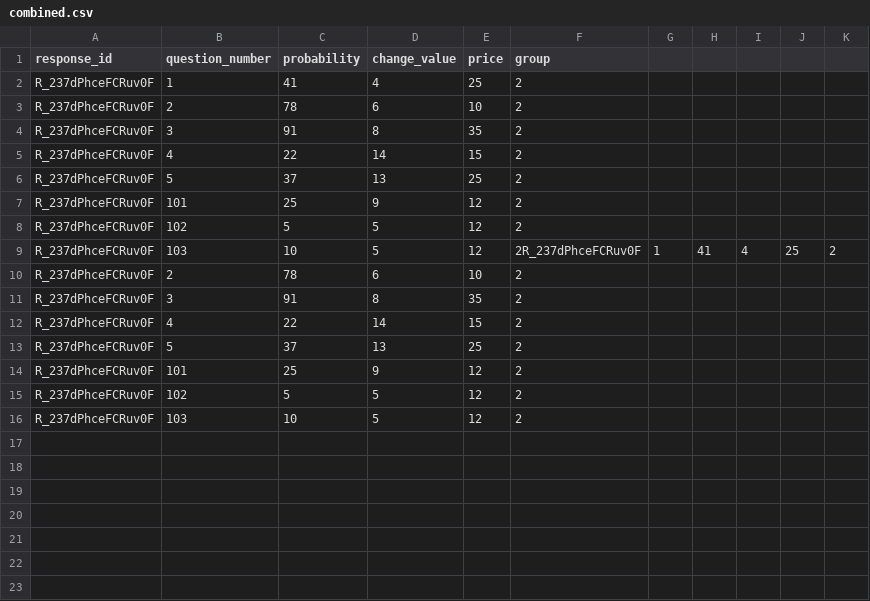
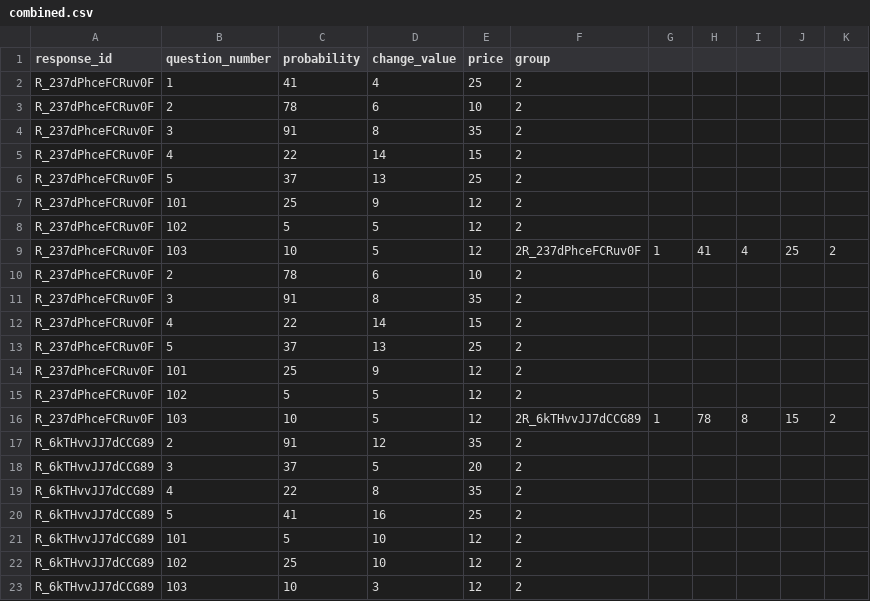
Before and after one commit to w5e6r/CFResponses, a CSV file: combined.csv, drawn as a sheet.

Commit message:
added new response

```diff
--- a/combined.csv
+++ b/combined.csv
@@ -15,2 +15,9 @@ R_237dPhceFCRuv0F,101,25,9,12,2
 R_237dPhceFCRuv0F,102,5,5,12,2
-R_237dPhceFCRuv0F,103,10,5,12,2
+R_237dPhceFCRuv0F,103,10,5,12,2R_6kTHvvJJ7dCCG89,1,78,8,15,2
+R_6kTHvvJJ7dCCG89,2,91,12,35,2
+R_6kTHvvJJ7dCCG89,3,37,5,20,2
+R_6kTHvvJJ7dCCG89,4,22,8,35,2
+R_6kTHvvJJ7dCCG89,5,41,16,25,2
+R_6kTHvvJJ7dCCG89,101,5,10,12,2
+R_6kTHvvJJ7dCCG89,102,25,10,12,2
+R_6kTHvvJJ7dCCG89,103,10,3,12,2
```
